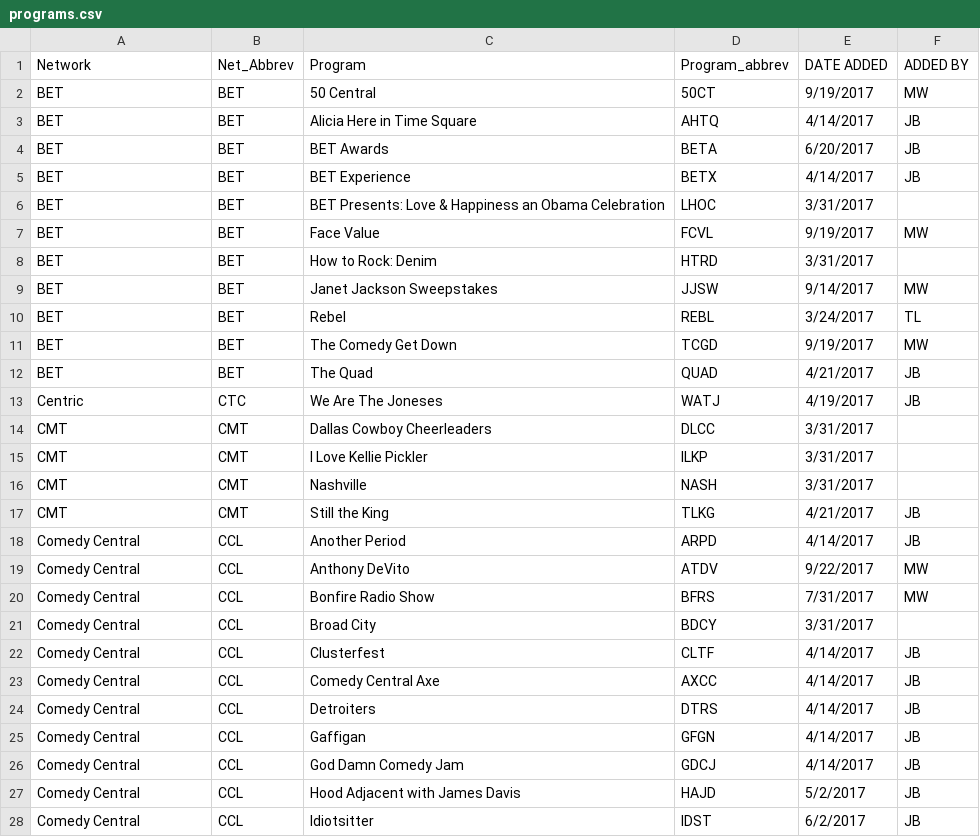
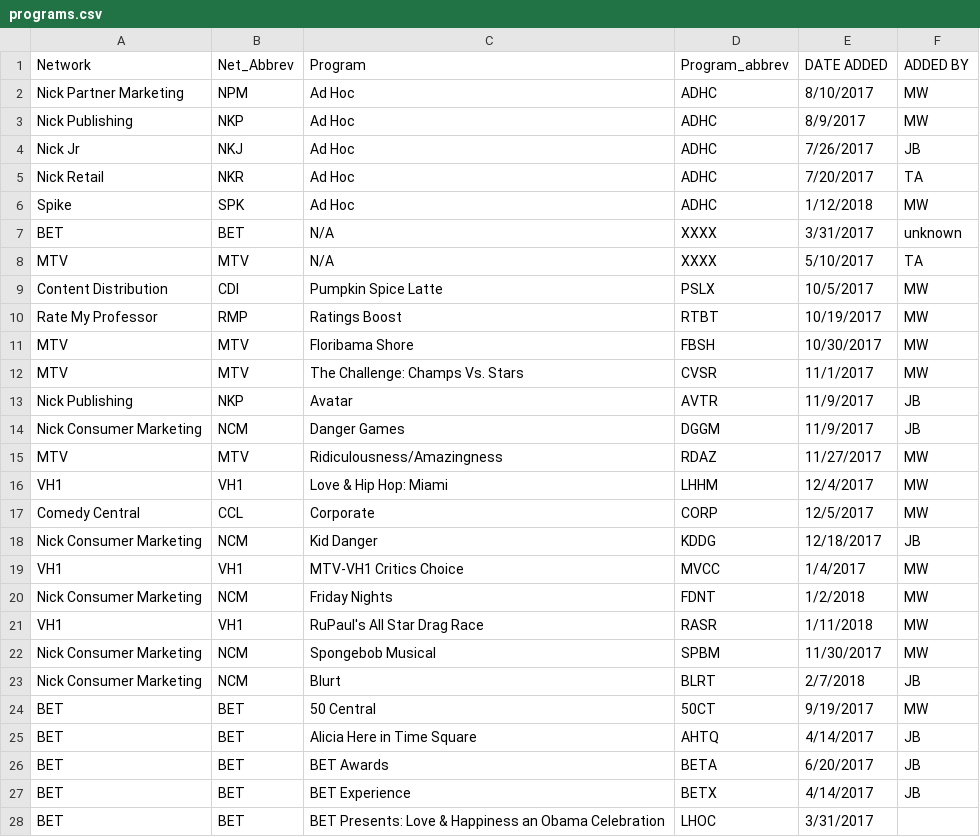
Before and after one commit to pwenig/angular_sample, a CSV file: lib/csv_data/programs.csv, drawn as a sheet; only a part is shown; the shorter side is filled out with more unchanged rows; the diff names each change by its address in the sheet, - before the commit and + after, or states it on an @@ line.

```diff
--- a/lib/csv_data/programs.csv
+++ b/lib/csv_data/programs.csv
+row 2: Nick Partner Marketing | NPM | Ad Hoc | ADHC | 8/10/2017 | MW
+row 3: Nick Publishing | NKP | Ad Hoc | ADHC | 8/9/2017 | MW
+row 4: Nick Jr | NKJ | Ad Hoc | ADHC | 7/26/2017 | JB
+row 5: Nick Retail | NKR | Ad Hoc | ADHC | 7/20/2017 | TA
+row 6: Spike | SPK | Ad Hoc | ADHC | 1/12/2018 | MW
+row 7: BET | BET | N/A | XXXX | 3/31/2017 | unknown
+row 8: MTV | MTV | N/A | XXXX | 5/10/2017 | TA
+row 9: Content Distribution | CDI | Pumpkin Spice Latte | PSLX | 10/5/2017 | MW
+row 10: Rate My Professor | RMP | Ratings Boost | RTBT | 10/19/2017 | MW
+row 11: MTV | MTV | Floribama Shore | FBSH | 10/30/2017 | MW
+row 12: MTV | MTV | The Challenge: Champs Vs. Stars | CVSR | 11/1/2017 | MW
+row 13: Nick Publishing | NKP | Avatar | AVTR | 11/9/2017 | JB
+row 14: Nick Consumer Marketing | NCM | Danger Games | DGGM | 11/9/2017 | JB
+row 15: MTV | MTV | Ridiculousness/Amazingness | RDAZ | 11/27/2017 | MW
+row 16: VH1 | VH1 | Love & Hip Hop: Miami | LHHM | 12/4/2017 | MW
+row 17: Comedy Central | CCL | Corporate | CORP | 12/5/2017 | MW
+row 18: Nick Consumer Marketing | NCM | Kid Danger | KDDG | 12/18/2017 | JB
+row 19: VH1 | VH1 | MTV-VH1 Critics Choice | MVCC | 1/4/2017 | MW
+row 20: Nick Consumer Marketing | NCM | Friday Nights | FDNT | 1/2/2018 | MW
+row 21: VH1 | VH1 | RuPaul's All Star Drag Race | RASR | 1/11/2018 | MW
+row 22: Nick Consumer Marketing | NCM | Spongebob Musical | SPBM | 11/30/2017 | MW
+row 23: Nick Consumer Marketing | NCM | Blurt | BLRT | 2/7/2018 | JB
```
Also changed, not shown: lib/csv_data/ad_types.csv, lib/csv_data/creative_messages.csv, 20 other files.
